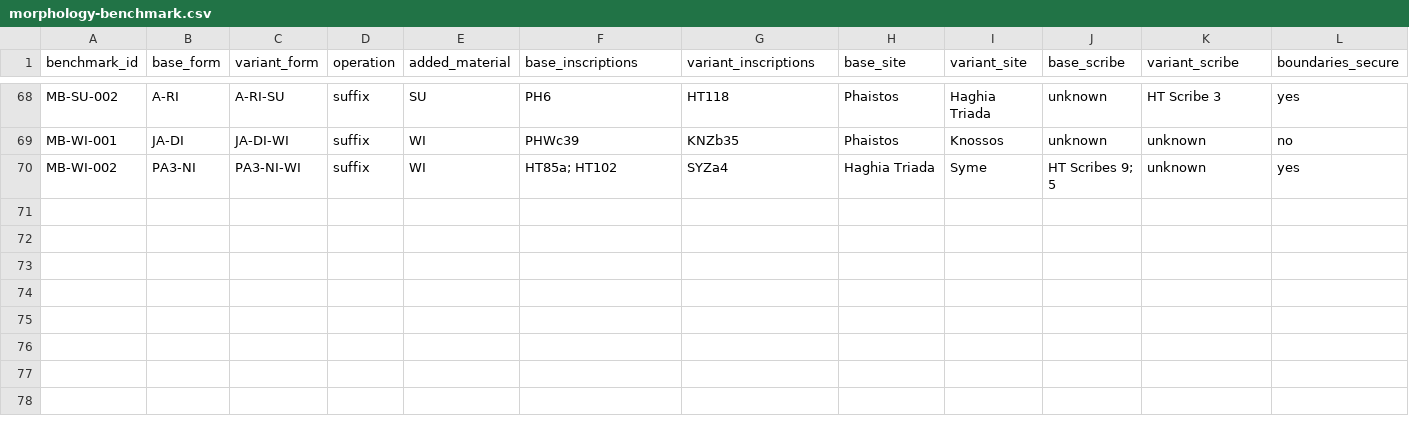
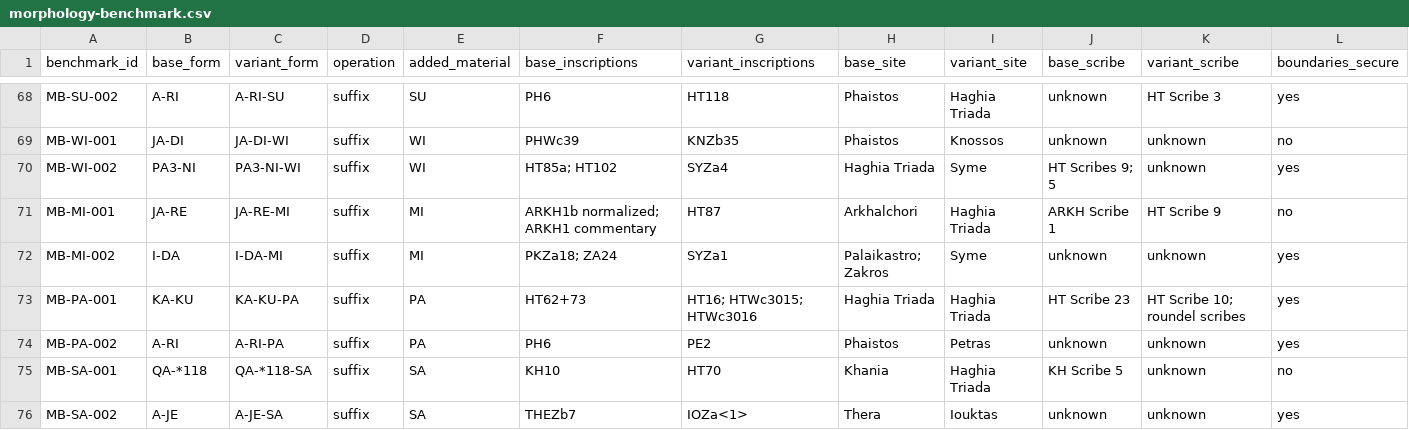
Before and after one commit to 200even/cretan-language-research, a CSV file: data/morphology-benchmark.csv, drawn as a sheet; only a part is shown, gaps mark what is left out; rows hold the shown columns only; the diff names each change by its address in the sheet, - before the commit and + after, or states it on an @@ line.

```diff
--- a/data/morphology-benchmark.csv
+++ b/data/morphology-benchmark.csv
+row 71: MB-MI-001 | JA-RE | JA-RE-MI | suffix | MI | ARKH1b normalized; ARKH1 commentary | HT87 | Arkhalchori | Haghia Triada | ARKH Scribe 1 | HT Scribe 9 | no
+row 72: MB-MI-002 | I-DA | I-DA-MI | suffix | MI | PKZa18; ZA24 | SYZa1 | Palaikastro; Zakros | Syme | unknown | unknown | yes
+row 73: MB-PA-001 | KA-KU | KA-KU-PA | suffix | PA | HT62+73 | HT16; HTWc3015; HTWc3016 | Haghia Triada | Haghia Triada | HT Scribe 23 | HT Scribe 10; roundel scribes | yes
+row 74: MB-PA-002 | A-RI | A-RI-PA | suffix | PA | PH6 | PE2 | Phaistos | Petras | unknown | unknown | yes
+row 75: MB-SA-001 | QA-*118 | QA-*118-SA | suffix | SA | KH10 | HT70 | Khania | Haghia Triada | KH Scribe 5 | unknown | no
+row 76: MB-SA-002 | A-JE | A-JE-SA | suffix | SA | THEZb7 | IOZa<1> | Thera | Iouktas | unknown | unknown | yes
```
Also changed, not shown: data/morphology-audit-queue.csv, 3 other files.
